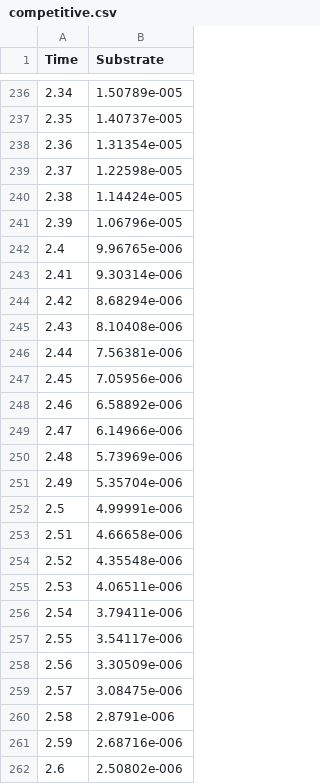
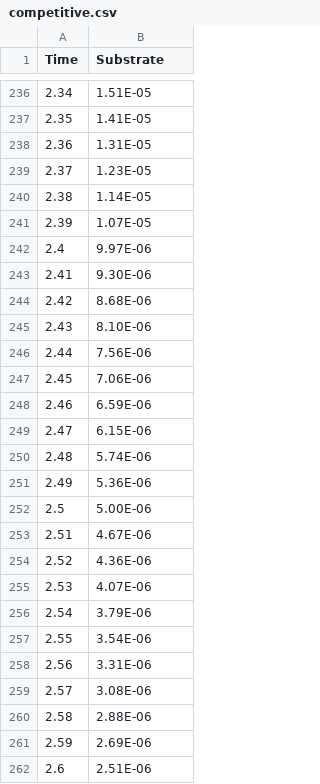
Before and after one commit to ddas241105-hub/enzyme-kinetics-simulator, a CSV file: result/competitive.csv (was competitive.csv), drawn as a sheet; only a part is shown, gaps mark what is left out; the diff covers the shown part only.

```diff
--- a/competitive.csv
+++ b/result/competitive.csv
@@ -236,27 +236,27 @@ Time,Substrate
-2.34,1.50789e-005
-2.35,1.40737e-005
-2.36,1.31354e-005
-2.37,1.22598e-005
-2.38,1.14424e-005
-2.39,1.06796e-005
-2.4,9.96765e-006
-2.41,9.30314e-006
-2.42,8.68294e-006
-2.43,8.10408e-006
-2.44,7.56381e-006
-2.45,7.05956e-006
-2.46,6.58892e-006
-2.47,6.14966e-006
-2.48,5.73969e-006
-2.49,5.35704e-006
-2.5,4.99991e-006
-2.51,4.66658e-006
-2.52,4.35548e-006
-2.53,4.06511e-006
-2.54,3.79411e-006
-2.55,3.54117e-006
-2.56,3.30509e-006
-2.57,3.08475e-006
-2.58,2.8791e-006
-2.59,2.68716e-006
-2.6,2.50802e-006
+2.34,1.51E-05
+2.35,1.41E-05
+2.36,1.31E-05
+2.37,1.23E-05
+2.38,1.14E-05
+2.39,1.07E-05
+2.4,9.97E-06
+2.41,9.30E-06
+2.42,8.68E-06
+2.43,8.10E-06
+2.44,7.56E-06
+2.45,7.06E-06
+2.46,6.59E-06
+2.47,6.15E-06
+2.48,5.74E-06
+2.49,5.36E-06
+2.5,5.00E-06
+2.51,4.67E-06
+2.52,4.36E-06
+2.53,4.07E-06
+2.54,3.79E-06
+2.55,3.54E-06
+2.56,3.31E-06
+2.57,3.08E-06
+2.58,2.88E-06
+2.59,2.69E-06
+2.6,2.51E-06
```
Also changed, not shown: 41 edited cells elsewhere in this file, 5 other files.
